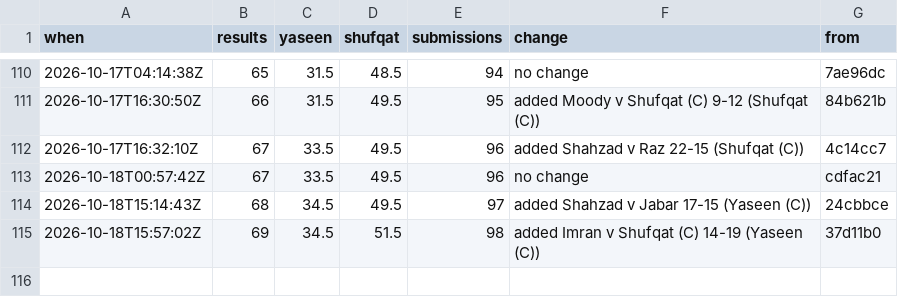
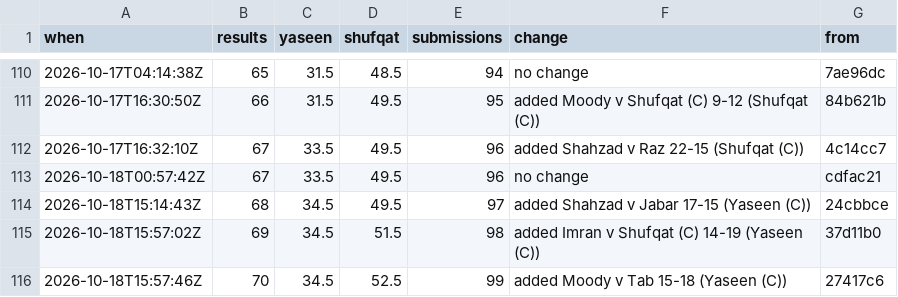
Before and after one commit to Ubiguy/mpgolf, a CSV file: score-log.csv, drawn as a sheet; only a part is shown, gaps mark what is left out.

```diff
--- a/score-log.csv
+++ b/score-log.csv
@@ -115 +115,2 @@ when,results,yaseen,shufqat,submissions,change,from
 2026-10-18T15:57:02Z,69,34.5,51.5,98,added Imran v Shufqat (C) 14-19 (Yaseen (C)),37d11b0
+2026-10-18T15:57:46Z,70,34.5,52.5,99,added Moody v Tab 15-18 (Yaseen (C)),27417c6
```
Also changed, not shown: 11 other files.
